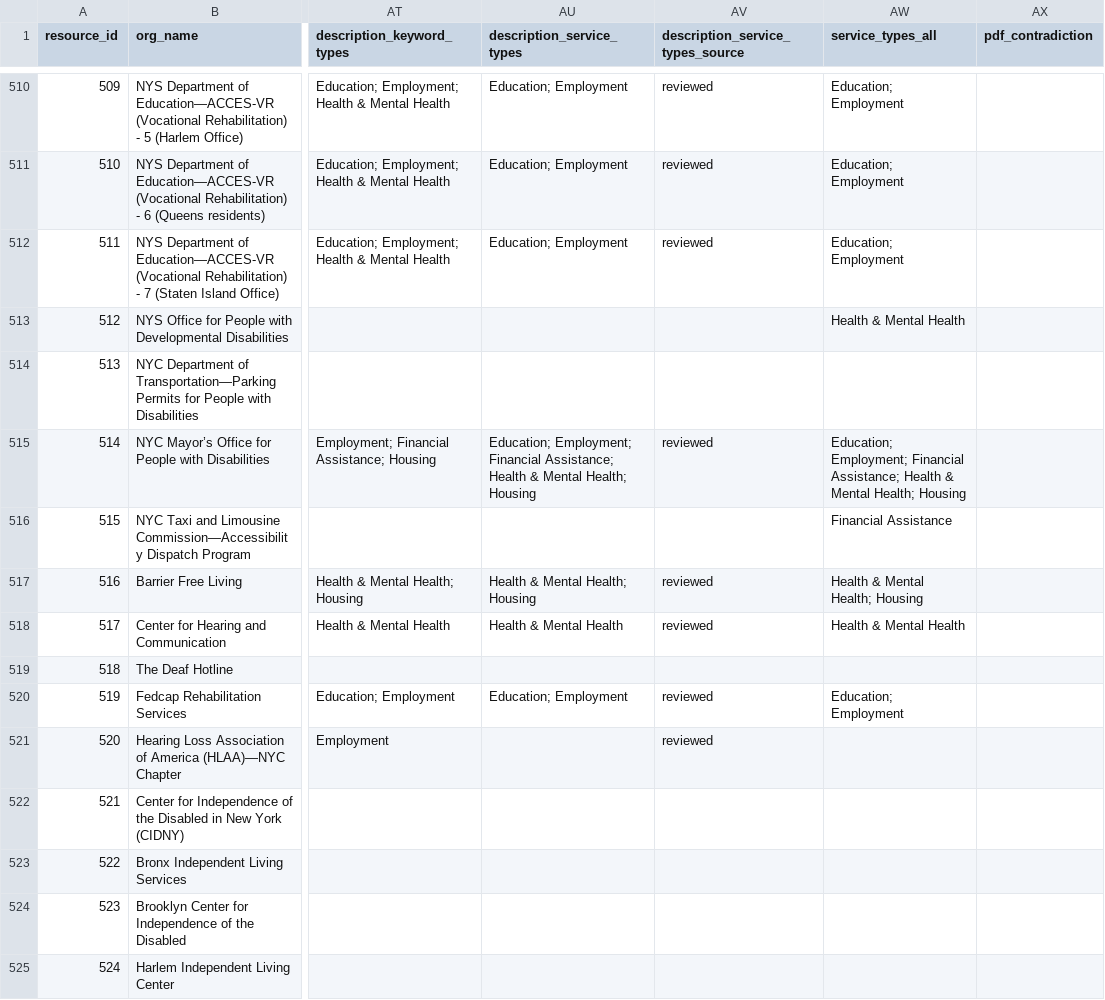
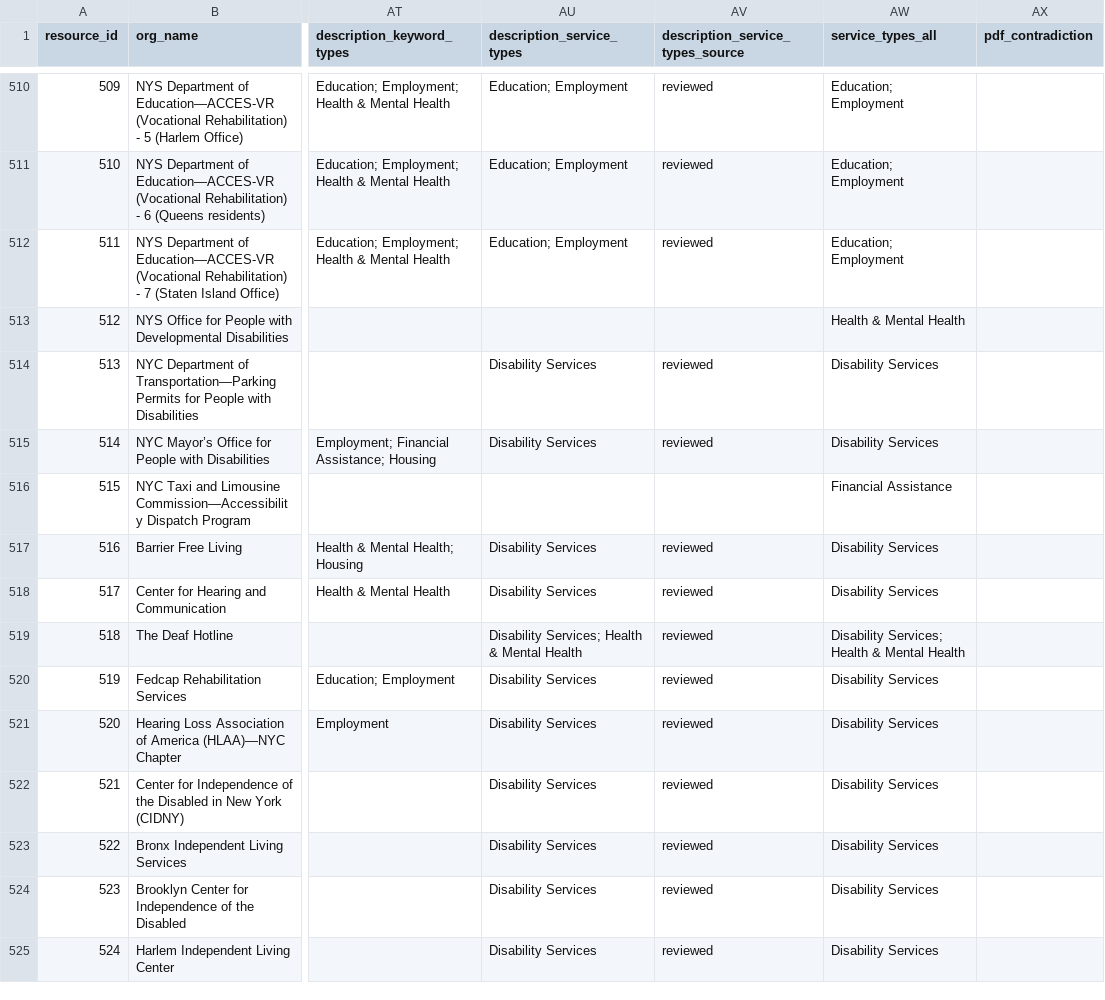
Before and after one commit to AkaiS/KAVI-datathon, a CSV file: data/cleaned/resources_extended.csv, drawn as a sheet; only a part is shown, gaps mark what is left out; the diff covers the shown part only; the diff names each change by its address in the sheet, - before the commit and + after, or states it on an @@ line.

```diff
--- a/data/cleaned/resources_extended.csv
+++ b/data/cleaned/resources_extended.csv
-AU514 (description_service_types): (empty)
+AU514 (description_service_types): Disability Services
-AV514 (description_service_types_source): (empty)
+AV514 (description_service_types_source): reviewed
-AW514 (service_types_all): (empty)
+AW514 (service_types_all): Disability Services
-AU515 (description_service_types): Education; Employment; Financial Assistance; Health & Mental Health; Housing
+AU515 (description_service_types): Disability Services
-AW515 (service_types_all): Education; Employment; Financial Assistance; Health & Mental Health; Housing
+AW515 (service_types_all): Disability Services
-AU517 (description_service_types): Health & Mental Health; Housing
+AU517 (description_service_types): Disability Services
-AW517 (service_types_all): Health & Mental Health; Housing
+AW517 (service_types_all): Disability Services
-AU518 (description_service_types): Health & Mental Health
+AU518 (description_service_types): Disability Services
-AW518 (service_types_all): Health & Mental Health
+AW518 (service_types_all): Disability Services
-AU519 (description_service_types): (empty)
+AU519 (description_service_types): Disability Services; Health & Mental Health
-AV519 (description_service_types_source): (empty)
+AV519 (description_service_types_source): reviewed
-AW519 (service_types_all): (empty)
+AW519 (service_types_all): Disability Services; Health & Mental Health
-AU520 (description_service_types): Education; Employment
+AU520 (description_service_types): Disability Services
-AW520 (service_types_all): Education; Employment
+AW520 (service_types_all): Disability Services
-AU521:AU525 (description_service_types): (empty)
+AU521:AU525 (description_service_types): Disability Services
-AW521:AW525 (service_types_all): (empty)
+AW521:AW525 (service_types_all): Disability Services
-AV522:AV525 (description_service_types_source): (empty)
+AV522:AV525 (description_service_types_source): reviewed
```
Also changed, not shown: 97 edited cells elsewhere in this file, scripts/pdf/reviewed_service_types.csv, 6 other files.
